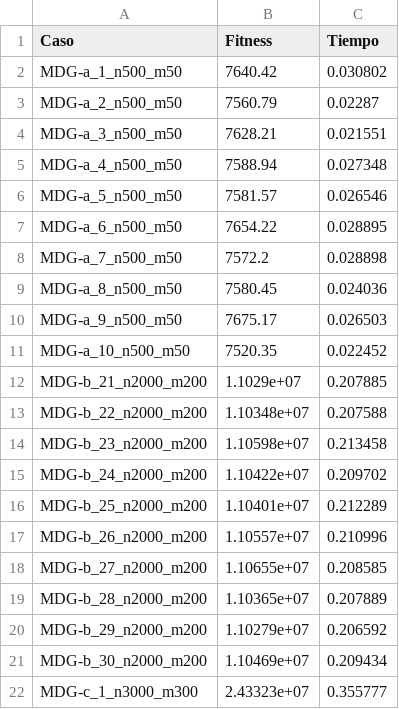
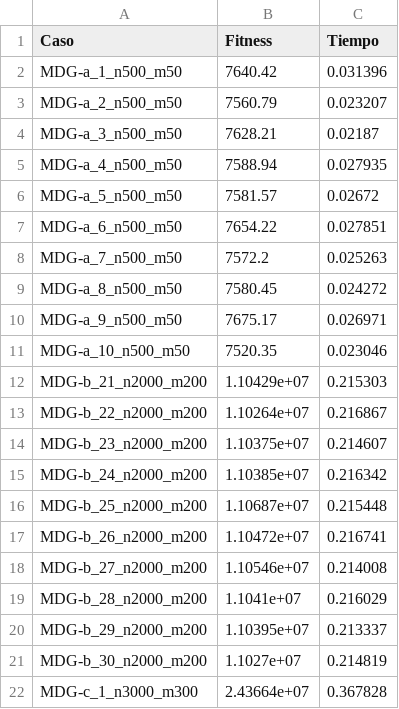
Before and after one commit to Mario-Carmona/MH, a CSV file: Practica3/tablas/ILS-ES_tiempos.csv, drawn as a sheet; only a part is shown; the diff covers the shown part only.

```diff
--- a/Practica3/tablas/ILS-ES_tiempos.csv
+++ b/Practica3/tablas/ILS-ES_tiempos.csv
@@ -1,22 +1,22 @@
 Caso,Fitness,Tiempo
-MDG-a_1_n500_m50,7640.42,0.030802
-MDG-a_2_n500_m50,7560.79,0.02287
-MDG-a_3_n500_m50,7628.21,0.021551
-MDG-a_4_n500_m50,7588.94,0.027348
-MDG-a_5_n500_m50,7581.57,0.026546
-MDG-a_6_n500_m50,7654.22,0.028895
-MDG-a_7_n500_m50,7572.2,0.028898
-MDG-a_8_n500_m50,7580.45,0.024036
-MDG-a_9_n500_m50,7675.17,0.026503
-MDG-a_10_n500_m50,7520.35,0.022452
-MDG-b_21_n2000_m200,1.1029e+07,0.207885
-MDG-b_22_n2000_m200,1.10348e+07,0.207588
-MDG-b_23_n2000_m200,1.10598e+07,0.213458
-MDG-b_24_n2000_m200,1.10422e+07,0.209702
-MDG-b_25_n2000_m200,1.10401e+07,0.212289
-MDG-b_26_n2000_m200,1.10557e+07,0.210996
-MDG-b_27_n2000_m200,1.10655e+07,0.208585
-MDG-b_28_n2000_m200,1.10365e+07,0.207889
-MDG-b_29_n2000_m200,1.10279e+07,0.206592
-MDG-b_30_n2000_m200,1.10469e+07,0.209434
-MDG-c_1_n3000_m300,2.43323e+07,0.355777
+MDG-a_1_n500_m50,7640.42,0.031396
+MDG-a_2_n500_m50,7560.79,0.023207
+MDG-a_3_n500_m50,7628.21,0.02187
+MDG-a_4_n500_m50,7588.94,0.027935
+MDG-a_5_n500_m50,7581.57,0.02672
+MDG-a_6_n500_m50,7654.22,0.027851
+MDG-a_7_n500_m50,7572.2,0.025263
+MDG-a_8_n500_m50,7580.45,0.024272
+MDG-a_9_n500_m50,7675.17,0.026971
+MDG-a_10_n500_m50,7520.35,0.023046
+MDG-b_21_n2000_m200,1.10429e+07,0.215303
+MDG-b_22_n2000_m200,1.10264e+07,0.216867
+MDG-b_23_n2000_m200,1.10375e+07,0.214607
+MDG-b_24_n2000_m200,1.10385e+07,0.216342
+MDG-b_25_n2000_m200,1.10687e+07,0.215448
+MDG-b_26_n2000_m200,1.10472e+07,0.216741
+MDG-b_27_n2000_m200,1.10546e+07,0.214008
+MDG-b_28_n2000_m200,1.1041e+07,0.216029
+MDG-b_29_n2000_m200,1.10395e+07,0.213337
+MDG-b_30_n2000_m200,1.1027e+07,0.214819
+MDG-c_1_n3000_m300,2.43664e+07,0.367828
```
Also changed, not shown: 18 edited cells elsewhere in this file, Practica3/tablas/BMB_tiempos.csv, Practica3/tablas/ES-inte_tiempos.csv, 40 other files.
